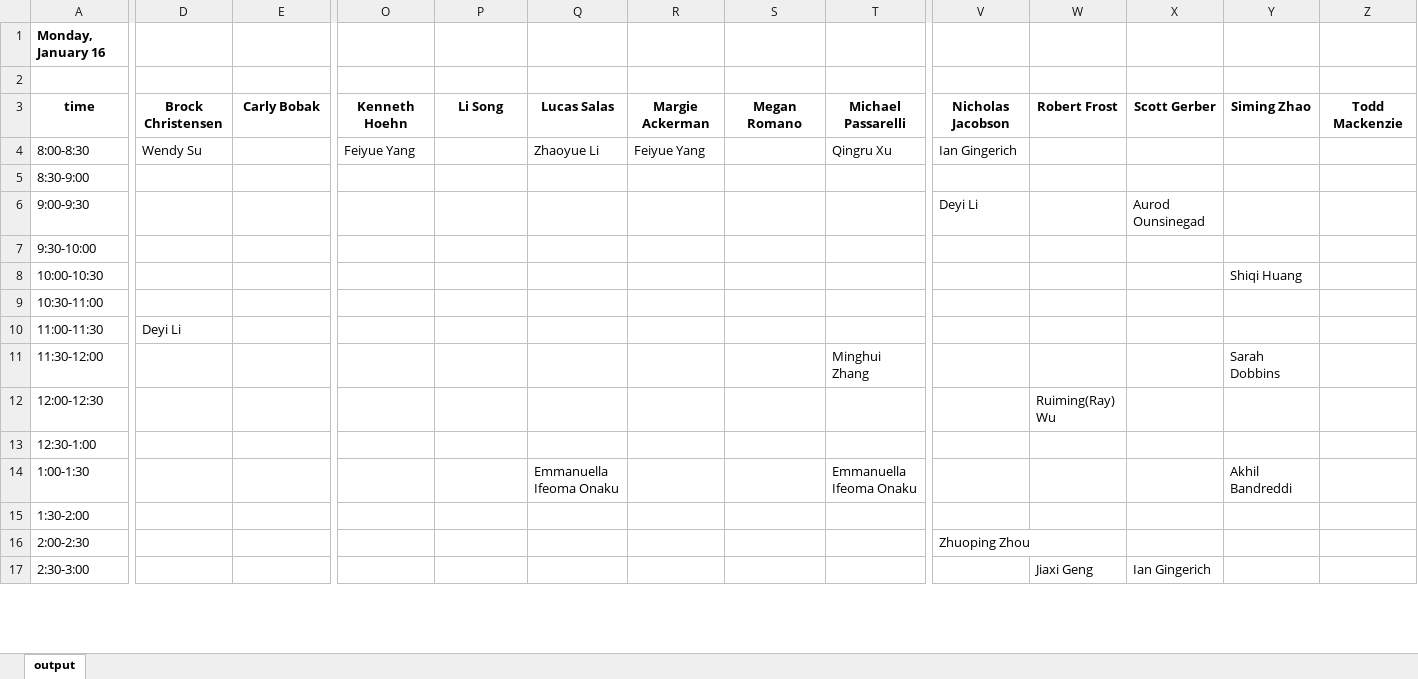
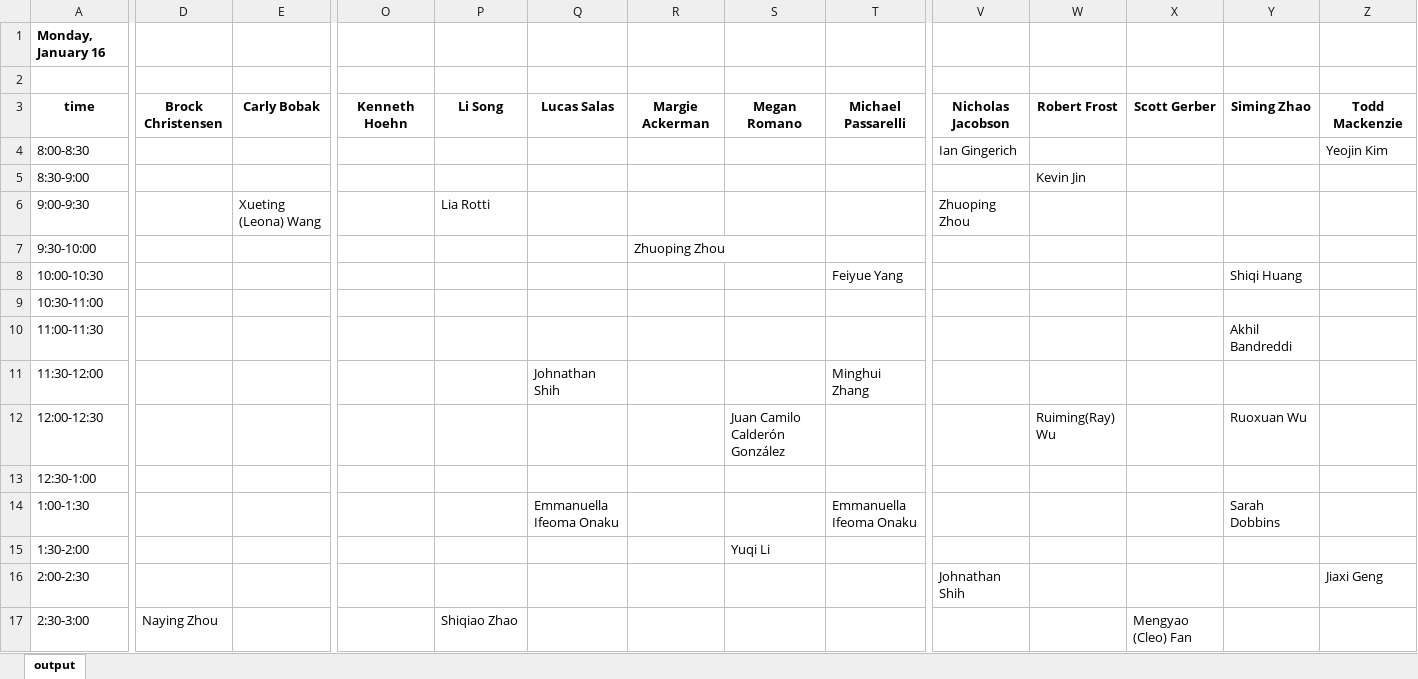
Before and after one commit to mmariani123/qbs_app, an Excel workbook: final_match_output.xlsx, sheet output, drawn as a sheet; only a part is shown, gaps mark what is left out; values as stored, in another font and other column widths than the file's, no borders; the diff covers the shown part only; the diff names each change by its address in the sheet, - before the commit and + after, or states it on an @@ line.

```diff
--- a/final_match_output.xlsx (sheet output)
+++ b/final_match_output.xlsx (sheet output)
-D4: Wendy Su
+D4: (empty)
-O4: Feiyue Yang
+O4: (empty)
-Q4: Zhaoyue Li
+Q4: (empty)
-R4: Feiyue Yang
+R4: (empty)
-T4: Qingru Xu
+T4: (empty)
-Z4: (empty)
+Z4: Yeojin Kim
-W5: (empty)
+W5: Kevin Jin
-E6: (empty)
+E6: Xueting (Leona) Wang
-P6: (empty)
+P6: Lia Rotti
-V6: Deyi Li
+V6: Zhuoping Zhou
-X6: Aurod Ounsinegad
+X6: (empty)
-R7: (empty)
+R7: Zhuoping Zhou
-T8: (empty)
+T8: Feiyue Yang
-D10: Deyi Li
+D10: (empty)
-Y10: (empty)
+Y10: Akhil Bandreddi
-Q11: (empty)
+Q11: Johnathan Shih
-Y11: Sarah Dobbins
+Y11: (empty)
-S12: (empty)
+S12: Juan Camilo Calderón González
-Y12: (empty)
+Y12: Ruoxuan Wu
-Y14: Akhil Bandreddi
+Y14: Sarah Dobbins
-S15: (empty)
+S15: Yuqi Li
-V16: Zhuoping Zhou
+V16: Johnathan Shih
-Z16: (empty)
+Z16: Jiaxi Geng
-D17: (empty)
+D17: Naying Zhou
-P17: (empty)
+P17: Shiqiao Zhao
-W17: Jiaxi Geng
+W17: (empty)
-X17: Ian Gingerich
+X17: Mengyao (Cleo) Fan
```
Also changed, not shown: 17 added rows, 17 removed rows and 63 edited cells elsewhere in this sheet, apps_points.xlsx, fac_num_assigned.xlsx, 6 other files.
